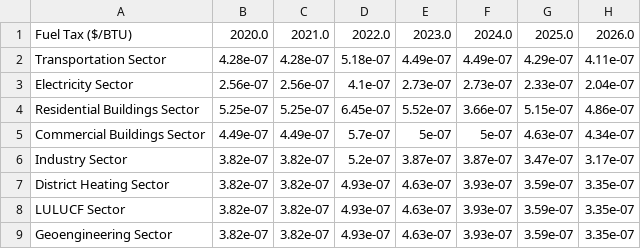
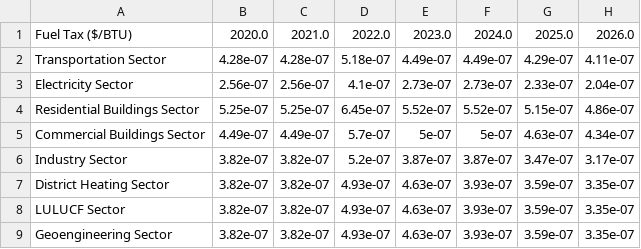
Before and after one commit to EnergyInnovation/eps-michigan, a CSV file: InputData/fuels/BFPaT/BFPaT-fueltax-natgas.csv, drawn as a sheet; only a part is shown; the diff names each change by its address in the sheet, - before the commit and + after, or states it on an @@ line.

```diff
--- a/InputData/fuels/BFPaT/BFPaT-fueltax-natgas.csv
+++ b/InputData/fuels/BFPaT/BFPaT-fueltax-natgas.csv
-F4: 3.66e-07
+F4: 5.52e-07
```
Also changed, not shown: InputData/fuels/BFPIaE/BFPIaE-imports.csv, InputData/fuels/BFPaT/BFPaT-pretax-natgas.csv, 9 other files.
